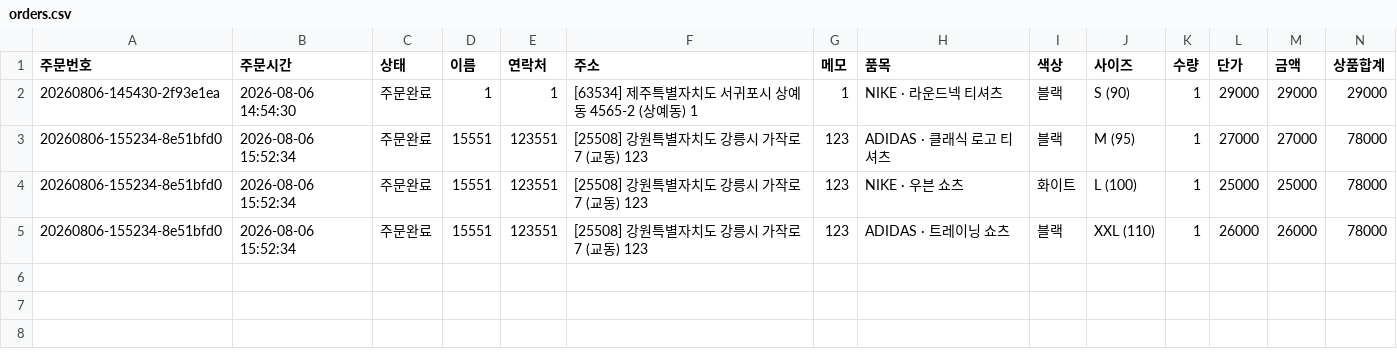
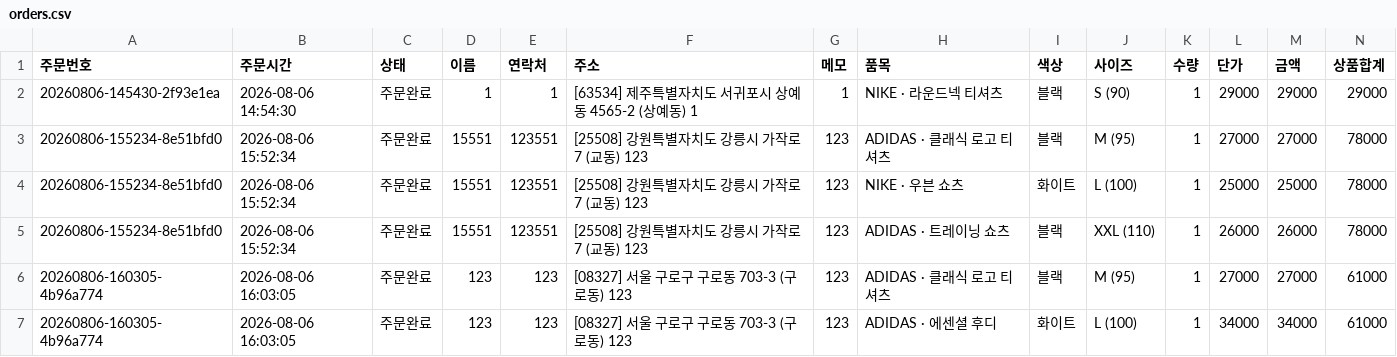
Before and after one commit to ybs8625-cmd/Park-order, a CSV file: data/orders.csv, drawn as a sheet; only a part is shown; rows hold the shown columns only; the diff names each change by its address in the sheet, - before the commit and + after, or states it on an @@ line.

Commit message:
Append park order to CSV

```diff
--- a/data/orders.csv
+++ b/data/orders.csv
+row 6: 20260806-160305-4b96a774 | 2026-08-06 16:03:05 | 주문완료 | 123 | 123 | [08327] 서울 구로구 구로동 703-3 (구로동) 123 | 123 | ADIDAS · 클래식 로고 티셔츠 | 블랙 | M (95) | 1 | 27000 | 27000 | 61000
+row 7: 20260806-160305-4b96a774 | 2026-08-06 16:03:05 | 주문완료 | 123 | 123 | [08327] 서울 구로구 구로동 703-3 (구로동) 123 | 123 | ADIDAS · 에센셜 후디 | 화이트 | L (100) | 1 | 34000 | 34000 | 61000
```
